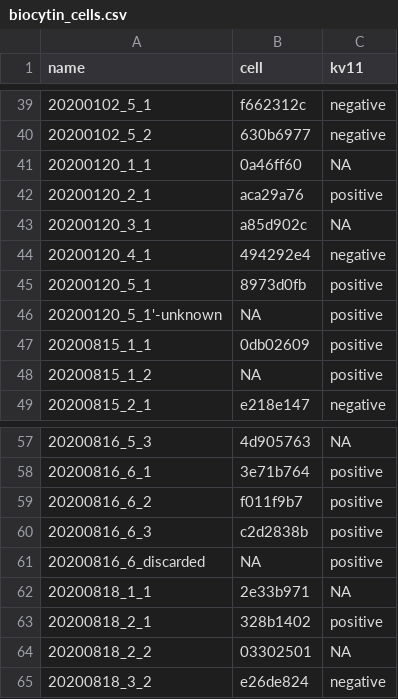
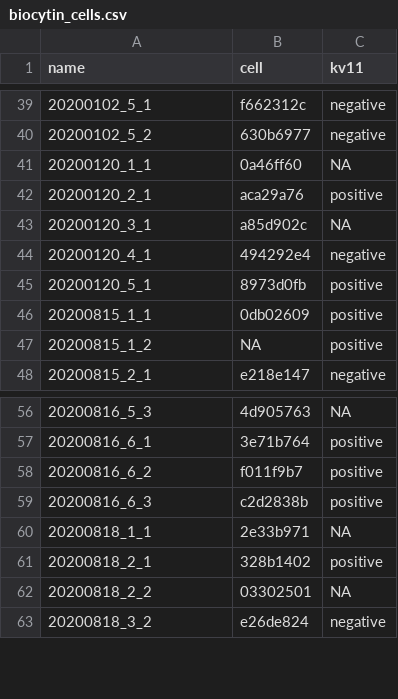
Before and after one commit to melizalab/cm_plasticity, a CSV file: inputs/biocytin_cells.csv, drawn as a sheet; only a part is shown, gaps mark what is left out; the diff names each change by its address in the sheet, - before the commit and + after, or states it on an @@ line.

Commit message:
removed biocytin cells that did not have a matching recording (off-label?)

```diff
--- a/inputs/biocytin_cells.csv
+++ b/inputs/biocytin_cells.csv
-row 46: 20200120_5_1'-unknown | NA | positive
-row 61: 20200816_6_discarded | NA | positive
```
